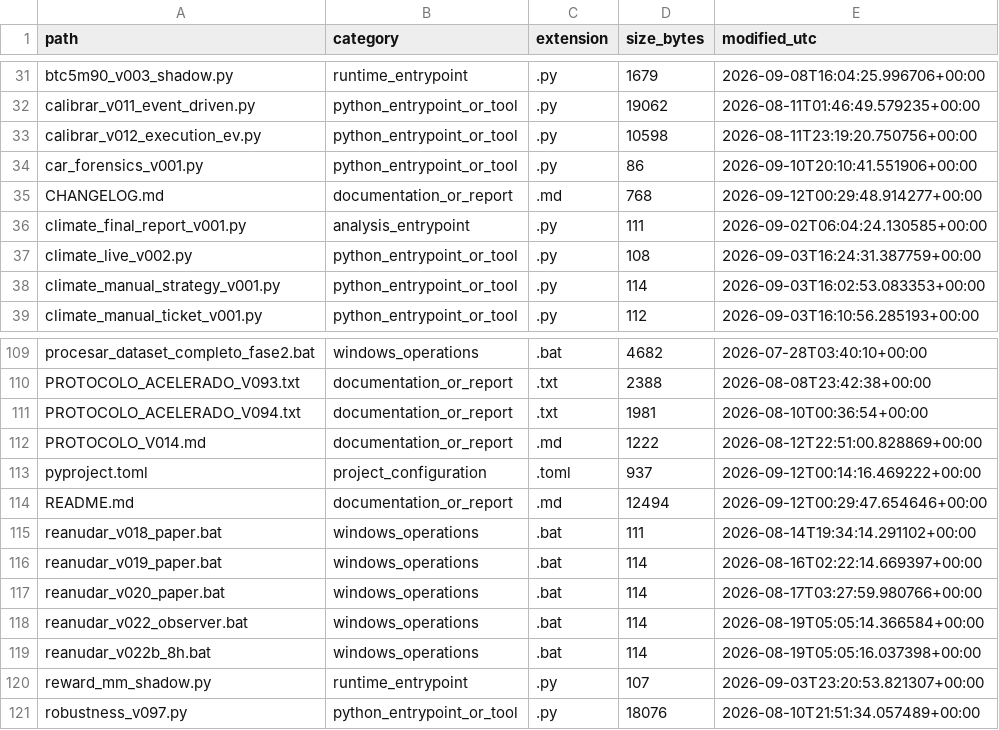
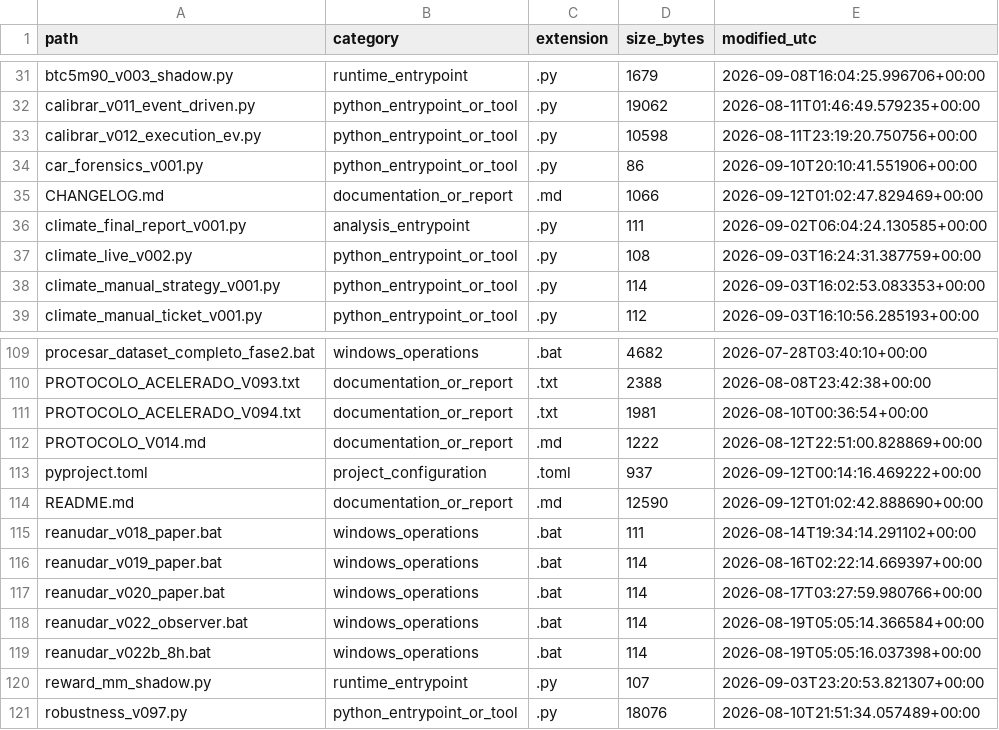
Before and after one commit to diegobustilloj-pixel/marketscope-ai, a CSV file: artifacts/inventory/root_file_catalog.csv, drawn as a sheet; only a part is shown, gaps mark what is left out.

```diff
--- a/artifacts/inventory/root_file_catalog.csv
+++ b/artifacts/inventory/root_file_catalog.csv
@@ -34,3 +34,3 @@ calibrar_v012_execution_ev.py,python_entrypoint_or_tool,.py,10598,2026-08-11T23:
 car_forensics_v001.py,python_entrypoint_or_tool,.py,86,2026-09-10T20:10:41.551906+00:00
-CHANGELOG.md,documentation_or_report,.md,768,2026-09-12T00:29:48.914277+00:00
+CHANGELOG.md,documentation_or_report,.md,1066,2026-09-12T01:02:47.829469+00:00
 climate_final_report_v001.py,analysis_entrypoint,.py,111,2026-09-02T06:04:24.130585+00:00
@@ -113,3 +113,3 @@ PROTOCOLO_V014.md,documentation_or_report,.md,1222,2026-08-12T22:51:00.828869+00
 pyproject.toml,project_configuration,.toml,937,2026-09-12T00:14:16.469222+00:00
-README.md,documentation_or_report,.md,12494,2026-09-12T00:29:47.654646+00:00
+README.md,documentation_or_report,.md,12590,2026-09-12T01:02:42.888690+00:00
 reanudar_v018_paper.bat,windows_operations,.bat,111,2026-08-14T19:34:14.291102+00:00
```
Also changed, not shown: 9 other files.
